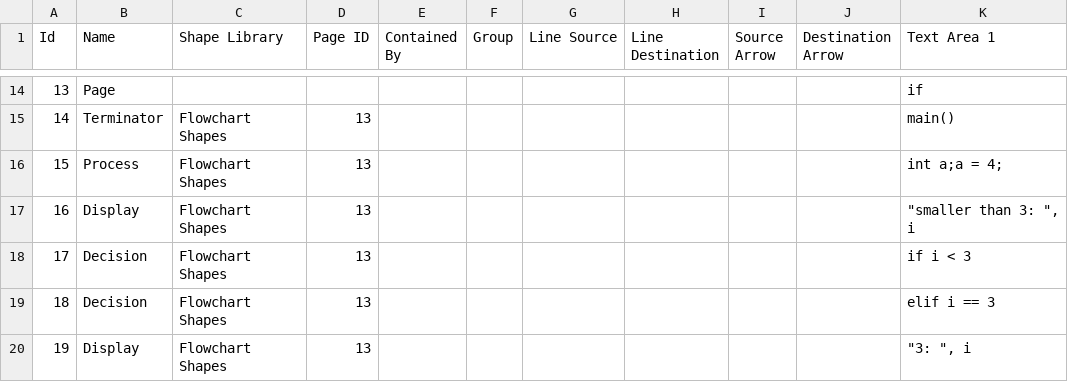
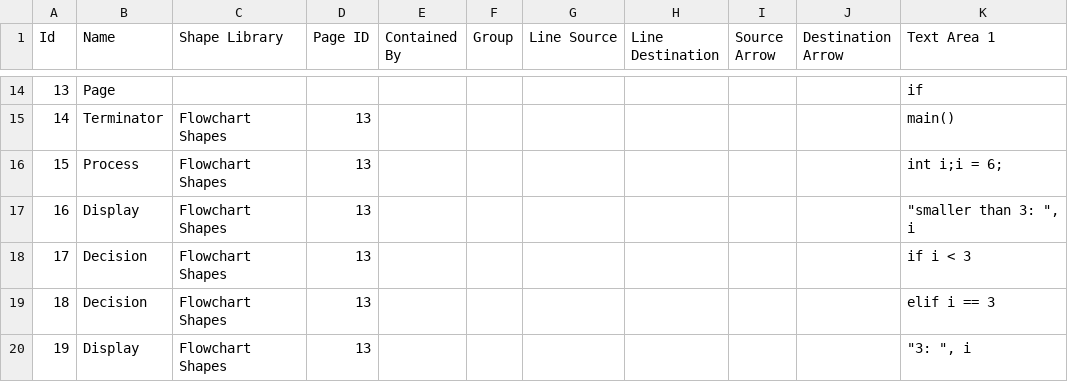
Before and after one commit to edlgg/vip, a CSV file: diagram_converter/examples/example2.csv, drawn as a sheet; only a part is shown, gaps mark what is left out.

```diff
--- a/diagram_converter/examples/example2.csv
+++ b/diagram_converter/examples/example2.csv
@@ -15,3 +15,3 @@ Id,Name,Shape Library,Page ID,Contained By,Group,Line Source,Line Destination,So
 14,Terminator,Flowchart Shapes,13,,,,,,,main()
-15,Process,Flowchart Shapes,13,,,,,,,"int a;a = 4;"
+15,Process,Flowchart Shapes,13,,,,,,,"int i;i = 6;"
 16,Display,Flowchart Shapes,13,,,,,,,"""smaller than 3: "", i"
```
Also changed, not shown: 9 other files.
